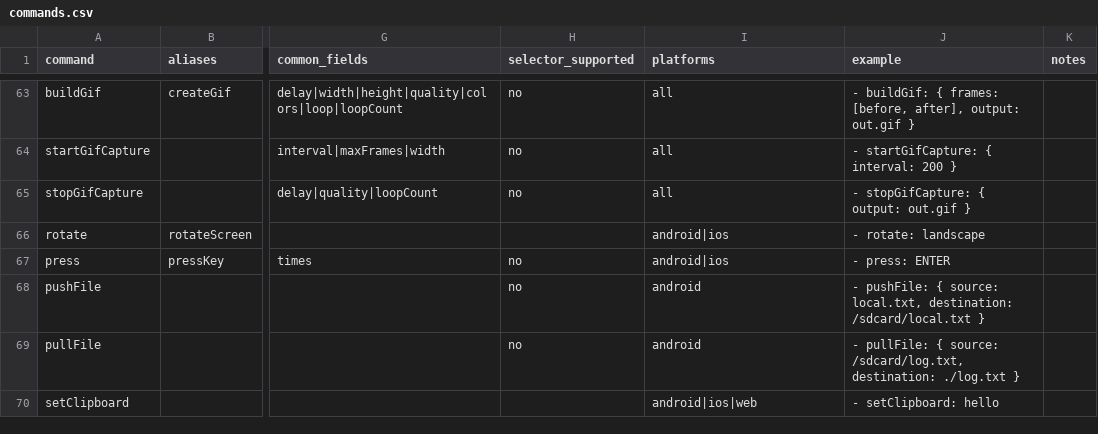
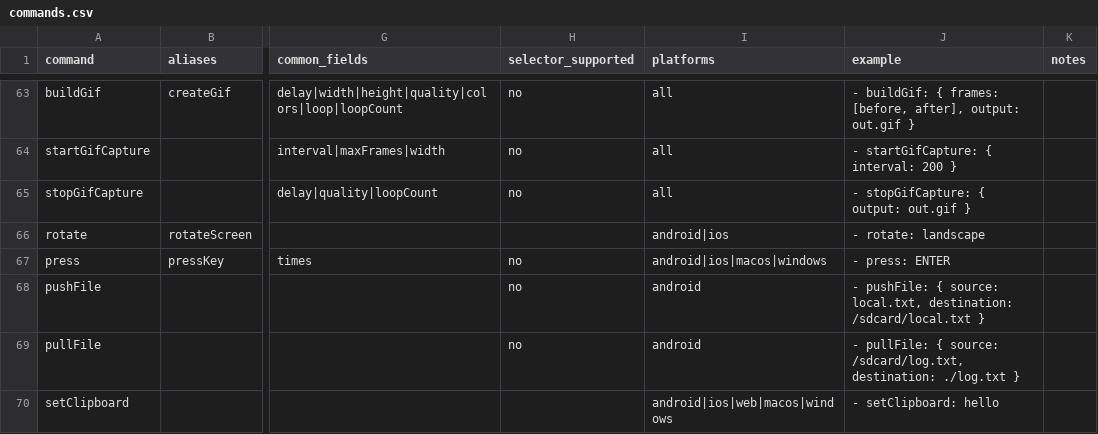
Before and after one commit to Nghi-NV/nl-tester, a CSV file: lumi-tester/ai/codex-skill/lumi-tester-agent/references/commands.csv, drawn as a sheet; only a part is shown, gaps mark what is left out; the diff covers the shown part only; the diff names each change by its address in the sheet, - before the commit and + after, or states it on an @@ line.

```diff
--- a/lumi-tester/ai/codex-skill/lumi-tester-agent/references/commands.csv
+++ b/lumi-tester/ai/codex-skill/lumi-tester-agent/references/commands.csv
-I67 (platforms): android|ios
+I67 (platforms): android|ios|macos|windows
-I70 (platforms): android|ios|web
+I70 (platforms): android|ios|web|macos|windows
```
Also changed, not shown: 41 edited cells elsewhere in this file, 1 other file.
